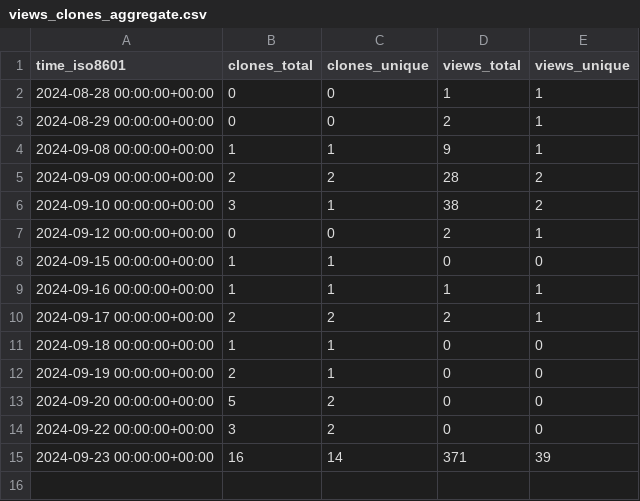
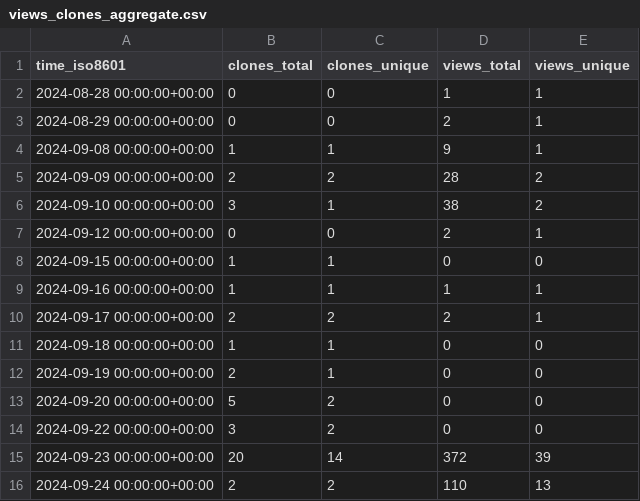
Before and after one commit to legorovers/pirover_simulator, a CSV file: legorovers/pirover_simulator/ghrs-data/views_clones_aggregate.csv, drawn as a sheet.

```diff
--- a/legorovers/pirover_simulator/ghrs-data/views_clones_aggregate.csv
+++ b/legorovers/pirover_simulator/ghrs-data/views_clones_aggregate.csv
@@ -14,2 +14,3 @@ time_iso8601,clones_total,clones_unique,views_total,views_unique
 2024-09-22 00:00:00+00:00,3,2,0,0
-2024-09-23 00:00:00+00:00,16,14,371,39
+2024-09-23 00:00:00+00:00,20,14,372,39
+2024-09-24 00:00:00+00:00,2,2,110,13
```
Also changed, not shown: 1 other file.
